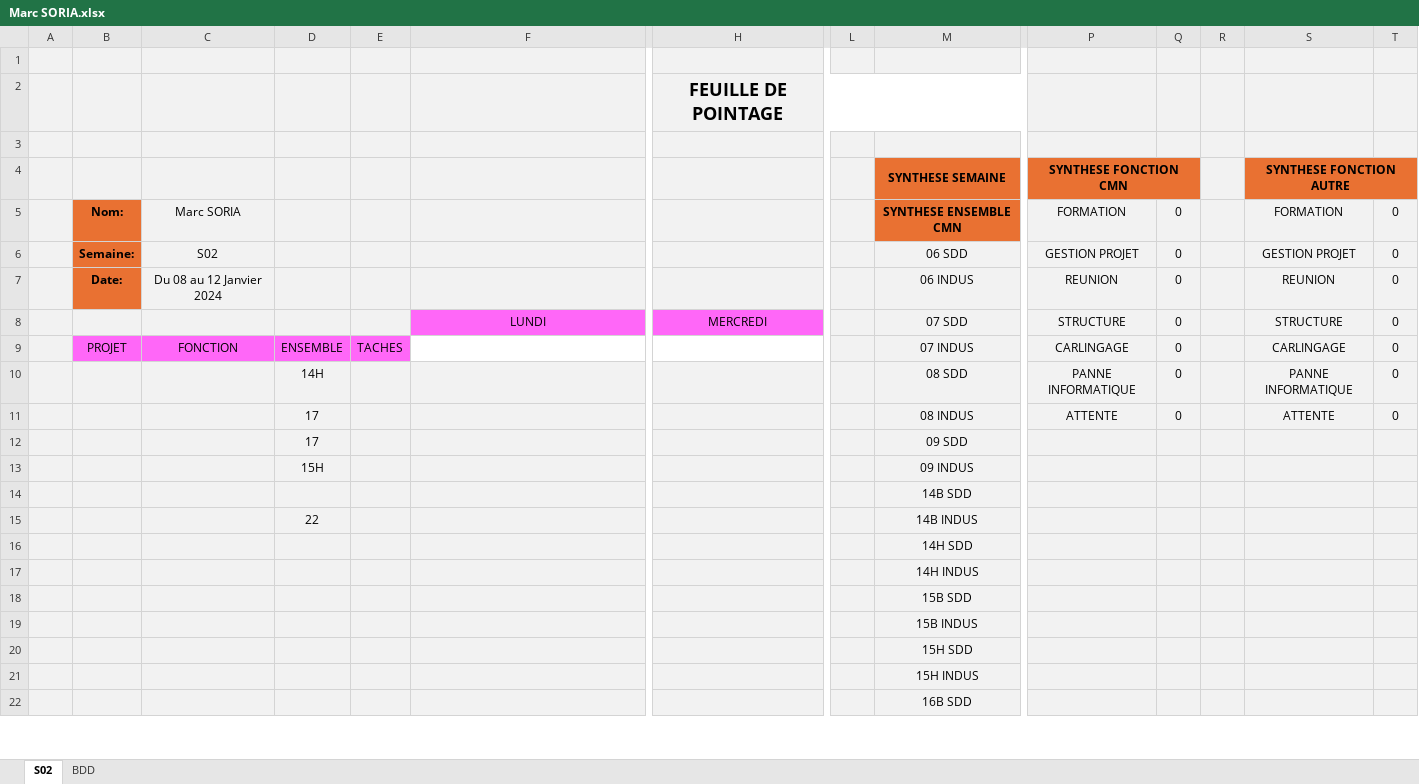
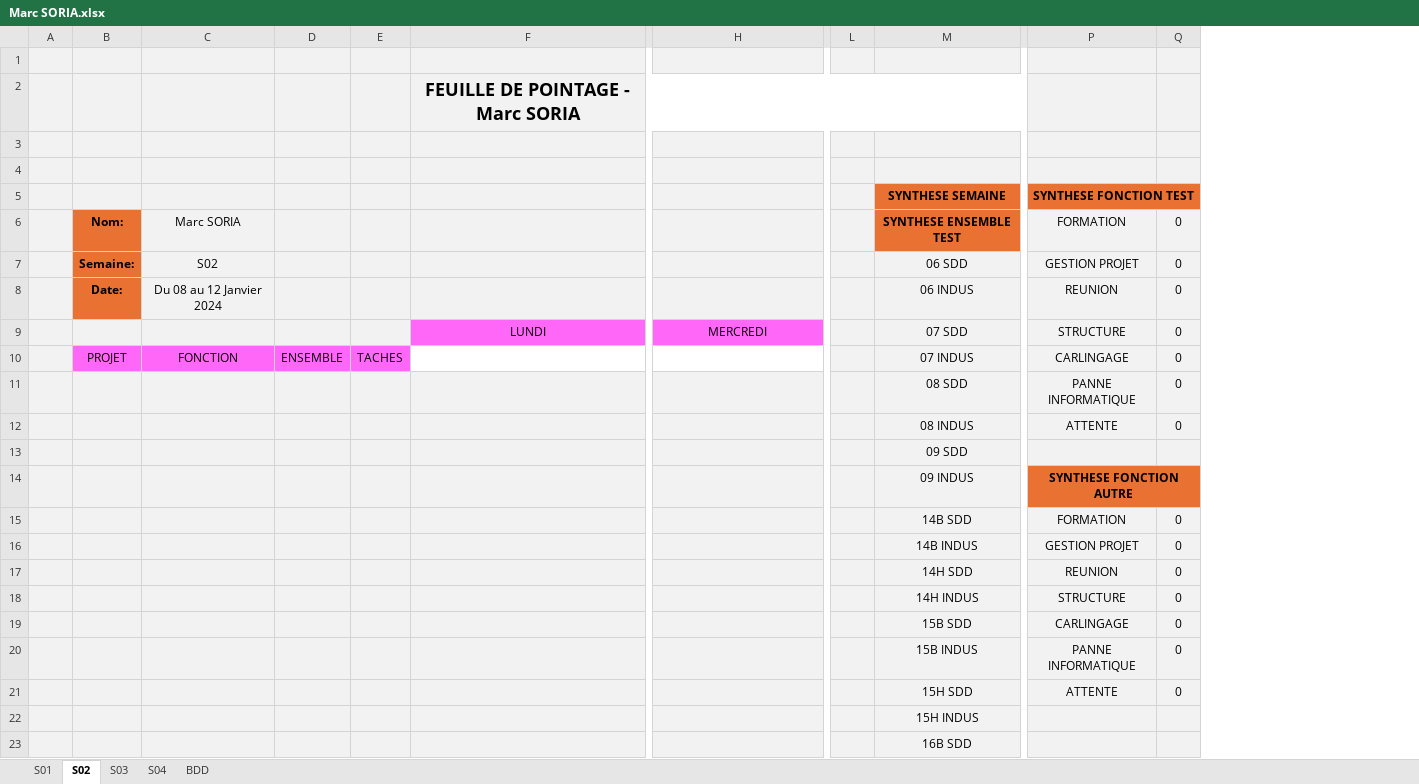
Before and after one commit to marwenboufares/suiviProjetG, an Excel workbook: generatedProject/Marc SORIA.xlsx, sheet S02, drawn as a sheet; only a part is shown, gaps mark what is left out; values as stored, in another font and other column widths than the file's, no borders; charts and pictures not drawn; removed rows and columns are numbered as before the commit, all else as after; rows hold the shown columns only; the diff names each change by its address in the sheet, - before the commit and + after, or states it on an @@ line.

```diff
--- a/generatedProject/Marc SORIA.xlsx (sheet S02)
+++ b/generatedProject/Marc SORIA.xlsx (sheet S02)
+sheet tab: S01
+sheet tab: S03
+sheet tab: S04
-column R, empty
-column S, rows 4-11: SYNTHESE FONCTION AUTRE | FORMATION | GESTION PROJET | REUNION | STRUCTURE | CARLINGAGE | PANNE INFORMATIQUE | ATTENTE
-column T, rows 5-11: all 0
-row 2:  |  |  |  |  |  | FEUILLE DE POINTAGE
+row 2:  |  |  |  |  | FEUILLE DE POINTAGE - Marc SORIA
+row 4: (empty)
-P5: SYNTHESE FONCTION CMN
+P5: SYNTHESE FONCTION TEST
-M6: SYNTHESE ENSEMBLE CMN
+M6: SYNTHESE ENSEMBLE TEST
-D11: 14H
+D11: (empty)
-D12:D13: 17
+D12:D13: (empty)
-D14: 15H
+D14: (empty)
-P14: (empty)
+P14: SYNTHESE FONCTION AUTRE
-P14:Q14 fill: #F2F2F2
+P14:Q14 fill: #E97132
+P14:Q14 merged
-P15: (empty)
+P15: FORMATION
-Q15:Q21: (empty)
+Q15:Q21: 0
-D16: 22
+D16: (empty)
-P16: (empty)
+P16: GESTION PROJET
-P17: (empty)
+P17: REUNION
-P18: (empty)
+P18: STRUCTURE
-P19: (empty)
+P19: CARLINGAGE
-P20: (empty)
+P20: PANNE INFORMATIQUE
-P21: (empty)
+P21: ATTENTE
```
Also changed, not shown: sheet BDD, formulas that keep their value, charts or pictures, BDD/COLLAB.xlsx, generatedProject/Nicolas MACE.xlsx, 3 other files.
